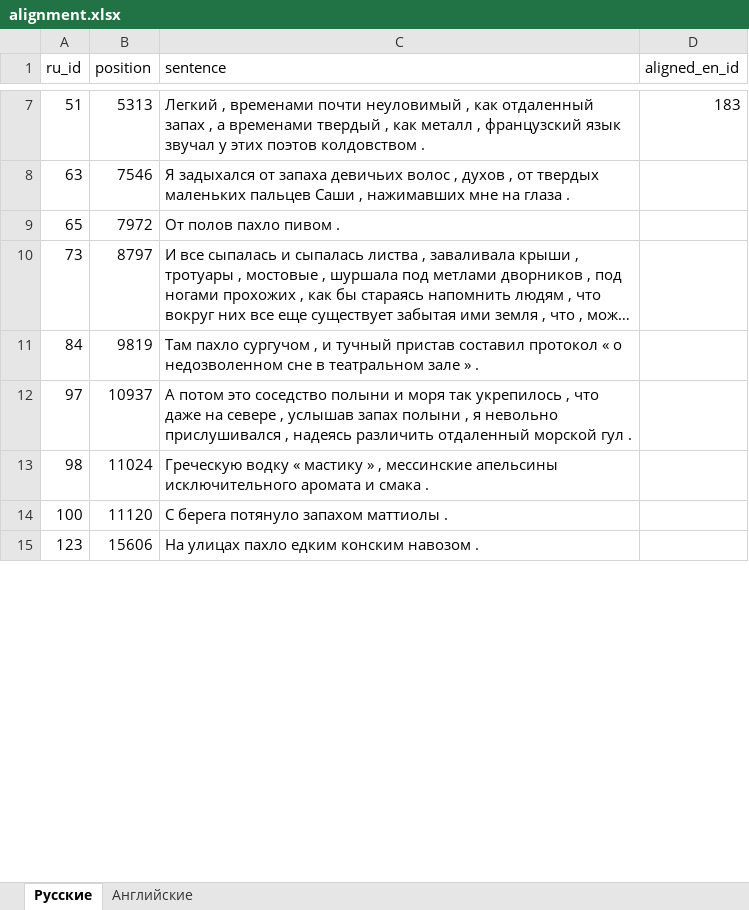
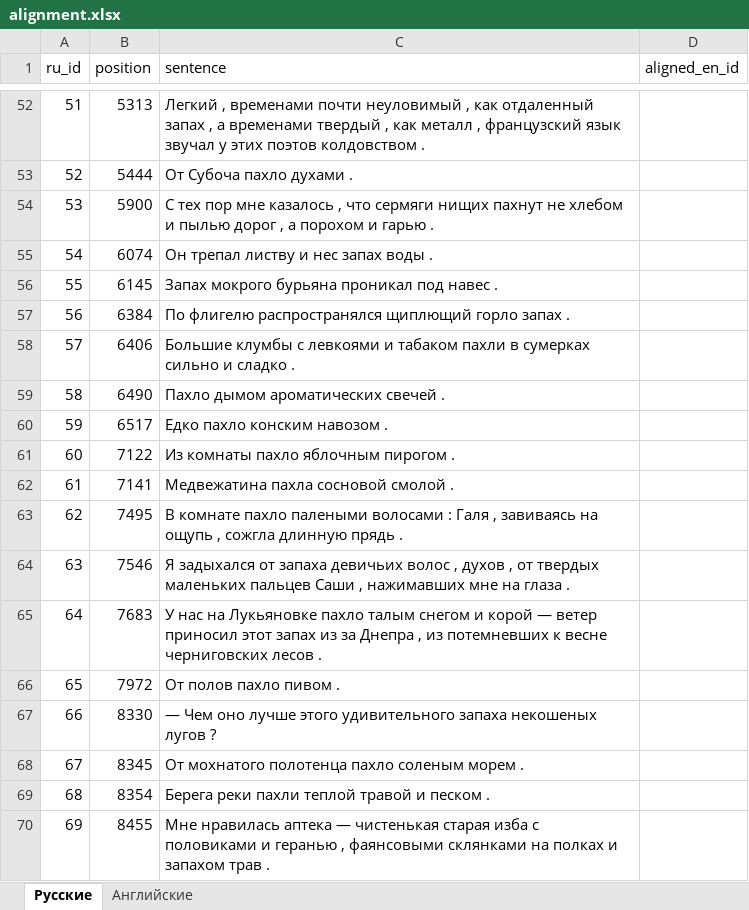
Before and after one commit to kagort/olfactory_dev_null, an Excel workbook: results/alignment.xlsx, sheet Русские, drawn as a sheet; only a part is shown, gaps mark what is left out; the shorter side is filled out with more unchanged rows; long unchanged cells end in …; values as stored, in another font and other column widths than the file's, no cell formats; addresses are those after the commit; the diff covers the shown part only; the diff names each change by its address in the sheet, - before the commit and + after, or states it on an @@ line.

```diff
--- a/results/alignment.xlsx (sheet Русские)
+++ b/results/alignment.xlsx (sheet Русские)
-D52 (aligned_en_id): 183
+D52 (aligned_en_id): (empty)
+row 53: 52 | 5444 | От Субоча пахло духами .
+row 54: 53 | 5900 | С тех пор мне казалось , что сермяги нищих пахнут не хлебом и пылью дорог , а порохом и гарью .
+row 55: 54 | 6074 | Он трепал листву и нес запах воды .
+row 56: 55 | 6145 | Запах мокрого бурьяна проникал под навес .
+row 57: 56 | 6384 | По флигелю распространялся щиплющий горло запах .
+row 58: 57 | 6406 | Большие клумбы с левкоями и табаком пахли в сумерках сильно и сладко .
+row 59: 58 | 6490 | Пахло дымом ароматических свечей .
+row 60: 59 | 6517 | Едко пахло конским навозом .
+row 61: 60 | 7122 | Из комнаты пахло яблочным пирогом .
+row 62: 61 | 7141 | Медвежатина пахла сосновой смолой .
+row 63: 62 | 7495 | В комнате пахло палеными волосами : Галя , завиваясь на ощупь , сожгла длинную прядь .
+row 65: 64 | 7683 | У нас на Лукьяновке пахло талым снегом и корой — ветер приносил этот запах из за Днепра , из потемневших к весне черниговских лесов .
+row 67: 66 | 8330 | — Чем оно лучше этого удивительного запаха некошеных лугов ?
+row 68: 67 | 8345 | От мохнатого полотенца пахло соленым морем .
+row 69: 68 | 8354 | Берега реки пахли теплой травой и песком .
+row 70: 69 | 8455 | Мне нравилась аптека — чистенькая старая изба с половиками и геранью , фаянсовыми склянками на полках и запахом трав .
```
Also changed, not shown: 145 added rows elsewhere in this sheet, sheet Английские, cell formats, 2 other files.
